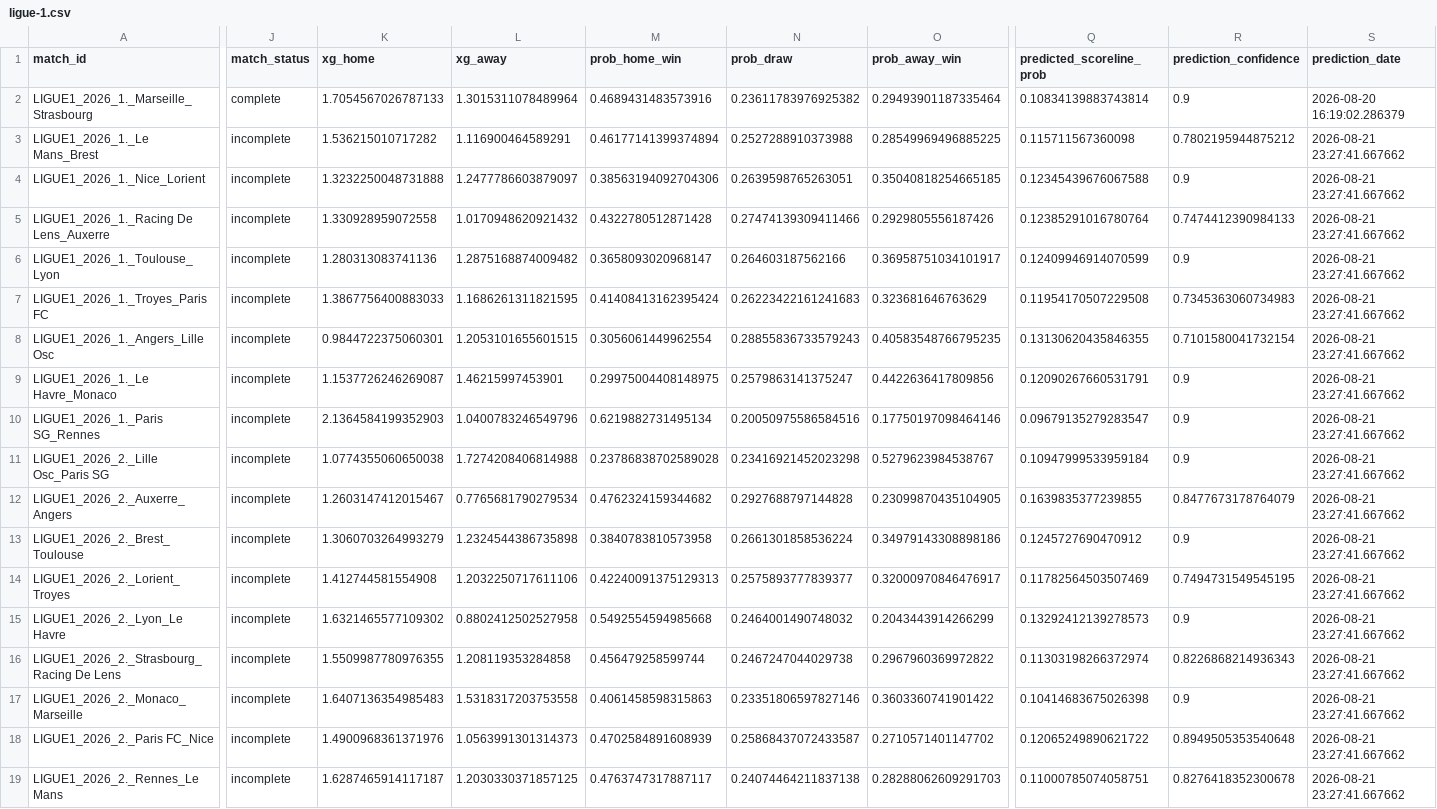
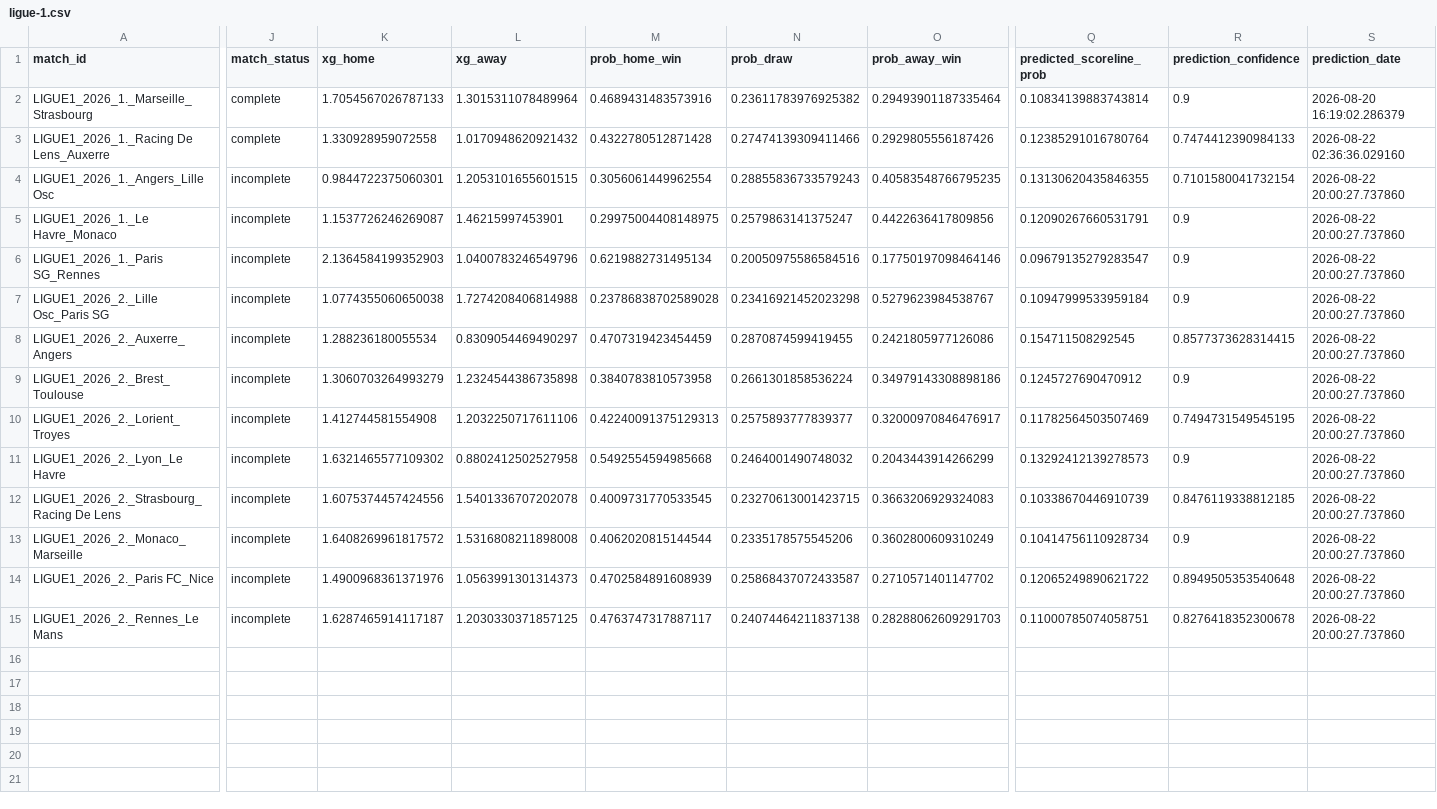
Before and after one commit to inkandinsightart-cpu/football-data, a CSV file: data/ligue-1.csv, drawn as a sheet; only a part is shown, gaps mark what is left out; removed rows and columns are numbered as before the commit, all else as after; rows hold the shown columns only; the diff covers the shown part only; the diff names each change by its address in the sheet, - before the commit and + after, or states it on an @@ line.

```diff
--- a/data/ligue-1.csv
+++ b/data/ligue-1.csv
-row 3: LIGUE1_2026_1._Le Mans_Brest | incomplete | 1.536215010717282 | 1.116900464589291 | 0.46177141399374894 | 0.2527288910373988 | 0.28549969496885225 | 0.115711567360098 | 0.7802195944875212 | 2026-08-21 23:27:41.667662
-row 4: LIGUE1_2026_1._Nice_Lorient | incomplete | 1.3232250048731888 | 1.2477786603879097 | 0.38563194092704306 | 0.2639598765263051 | 0.35040818254665185 | 0.12345439676067588 | 0.9 | 2026-08-21 23:27:41.667662
-J3 (match_status): incomplete
+J3 (match_status): complete
-S3 (prediction_date): 2026-08-21 23:27:41.667662
+S3 (prediction_date): 2026-08-22 02:36:36.029160
-row 6: LIGUE1_2026_1._Toulouse_Lyon | incomplete | 1.280313083741136 | 1.2875168874009482 | 0.3658093020968147 | 0.264603187562166 | 0.36958751034101917 | 0.12409946914070599 | 0.9 | 2026-08-21 23:27:41.667662
-row 7: LIGUE1_2026_1._Troyes_Paris FC | incomplete | 1.3867756400883033 | 1.1686261311821595 | 0.41408413162395424 | 0.26223422161241683 | 0.323681646763629 | 0.11954170507229508 | 0.7345363060734983 | 2026-08-21 23:27:41.667662
-S4:S15 (prediction_date): 2026-08-21 23:27:41.667662
+S4:S15 (prediction_date): 2026-08-22 20:00:27.737860
-K8 (xg_home): 1.2603147412015467
+K8 (xg_home): 1.288236180055534
-L8 (xg_away): 0.7765681790279534
+L8 (xg_away): 0.8309054469490297
-M8 (prob_home_win): 0.4762324159344682
+M8 (prob_home_win): 0.4707319423454459
-N8 (prob_draw): 0.2927688797144828
+N8 (prob_draw): 0.2870874599419455
-O8 (prob_away_win): 0.23099870435104905
+O8 (prob_away_win): 0.2421805977126086
-Q8 (predicted_scoreline_prob): 0.1639835377239855
+Q8 (predicted_scoreline_prob): 0.154711508292545
-R8 (prediction_confidence): 0.8477673178764079
+R8 (prediction_confidence): 0.8577373628314415
-K12 (xg_home): 1.5509987780976355
+K12 (xg_home): 1.6075374457424556
-L12 (xg_away): 1.208119353284858
+L12 (xg_away): 1.5401336707202078
-M12 (prob_home_win): 0.456479258599744
+M12 (prob_home_win): 0.4009731770533545
-N12 (prob_draw): 0.2467247044029738
+N12 (prob_draw): 0.23270613001423715
-O12 (prob_away_win): 0.2967960369972822
+O12 (prob_away_win): 0.3663206929324083
-Q12 (predicted_scoreline_prob): 0.11303198266372974
+Q12 (predicted_scoreline_prob): 0.10338670446910739
-R12 (prediction_confidence): 0.8226868214936343
+R12 (prediction_confidence): 0.8476119338812185
-K13 (xg_home): 1.6407136354985483
+K13 (xg_home): 1.6408269961817572
-L13 (xg_away): 1.5318317203753558
+L13 (xg_away): 1.5316808211898008
-M13 (prob_home_win): 0.4061458598315863
+M13 (prob_home_win): 0.4062020815144544
-N13 (prob_draw): 0.23351806597827146
+N13 (prob_draw): 0.2335178575545206
-O13 (prob_away_win): 0.3603360741901422
+O13 (prob_away_win): 0.3602800609310249
-Q13 (predicted_scoreline_prob): 0.10414683675026398
+Q13 (predicted_scoreline_prob): 0.10414756110928734
```
Also changed, not shown: 4 edited cells elsewhere in this file, data/la-liga.csv, data/premier-league.csv.
